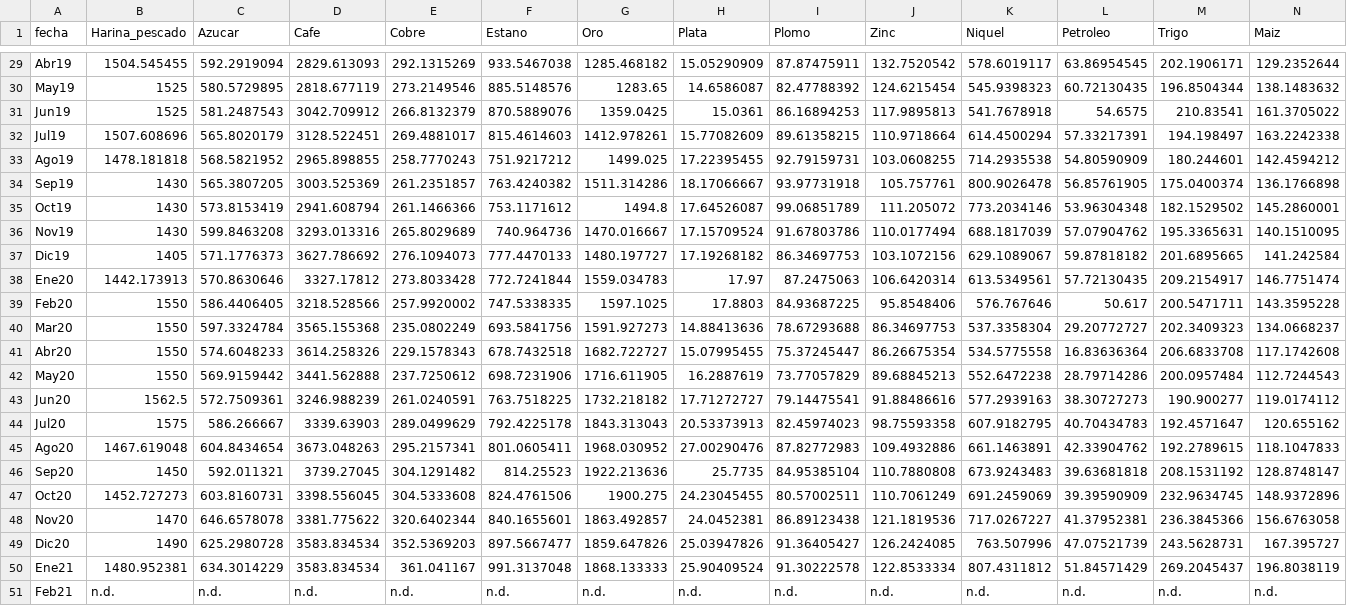
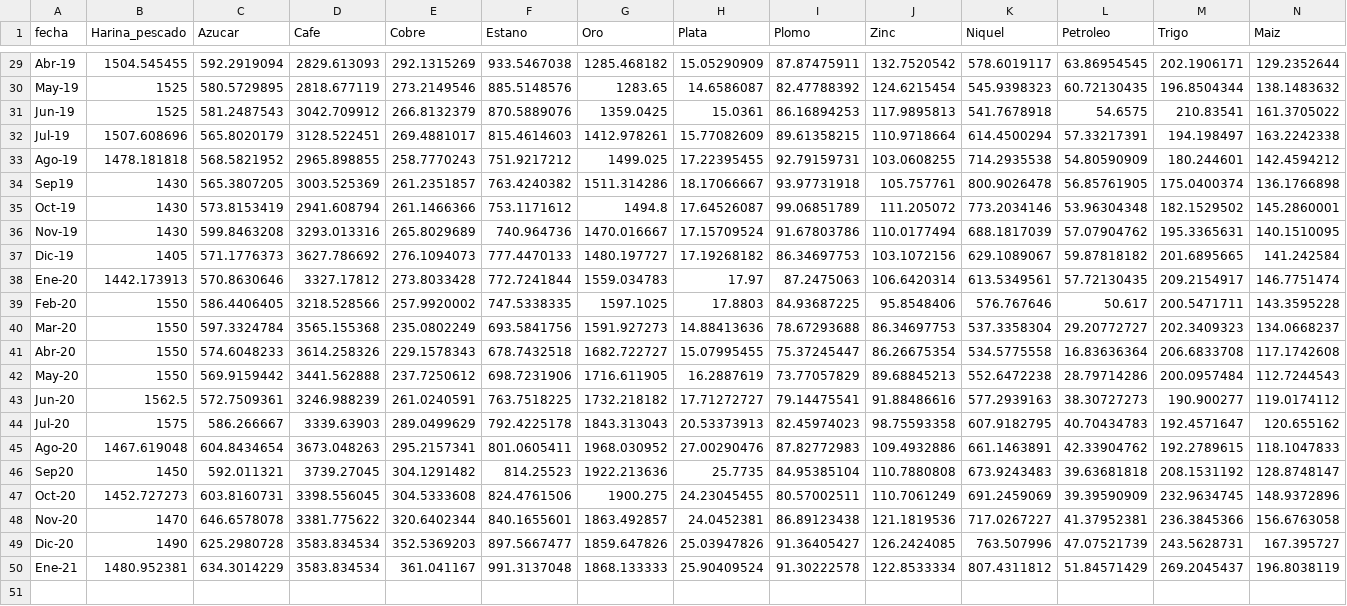
Before and after one commit to AlejandroPSJ2/Data_Mining, a CSV file: dimreduction_sample_original.csv, drawn as a sheet; only a part is shown, gaps mark what is left out; rows hold the shown columns only; the diff covers the shown part only; the diff names each change by its address in the sheet, - before the commit and + after, or states it on an @@ line.

```diff
--- a/dimreduction_sample_original.csv
+++ b/dimreduction_sample_original.csv
-A29 (fecha): Abr19
+A29 (fecha): Abr-19
-A30 (fecha): May19
+A30 (fecha): May-19
-A31 (fecha): Jun19
+A31 (fecha): Jun-19
-A32 (fecha): Jul19
+A32 (fecha): Jul-19
-A33 (fecha): Ago19
+A33 (fecha): Ago-19
-A35 (fecha): Oct19
+A35 (fecha): Oct-19
-A36 (fecha): Nov19
+A36 (fecha): Nov-19
-A37 (fecha): Dic19
+A37 (fecha): Dic-19
-A38 (fecha): Ene20
+A38 (fecha): Ene-20
-A39 (fecha): Feb20
+A39 (fecha): Feb-20
-A40 (fecha): Mar20
+A40 (fecha): Mar-20
-A41 (fecha): Abr20
+A41 (fecha): Abr-20
-A42 (fecha): May20
+A42 (fecha): May-20
-A43 (fecha): Jun20
+A43 (fecha): Jun-20
-A44 (fecha): Jul20
+A44 (fecha): Jul-20
-A45 (fecha): Ago20
+A45 (fecha): Ago-20
-A47 (fecha): Oct20
+A47 (fecha): Oct-20
-A48 (fecha): Nov20
+A48 (fecha): Nov-20
-A49 (fecha): Dic20
+A49 (fecha): Dic-20
-A50 (fecha): Ene21
+A50 (fecha): Ene-21
-row 51: Feb21 | n.d. | n.d. | n.d. | n.d. | n.d. | n.d. | n.d. | n.d. | n.d. | n.d. | n.d. | n.d. | n.d.
```
Also changed, not shown: 25 edited cells elsewhere in this file.
